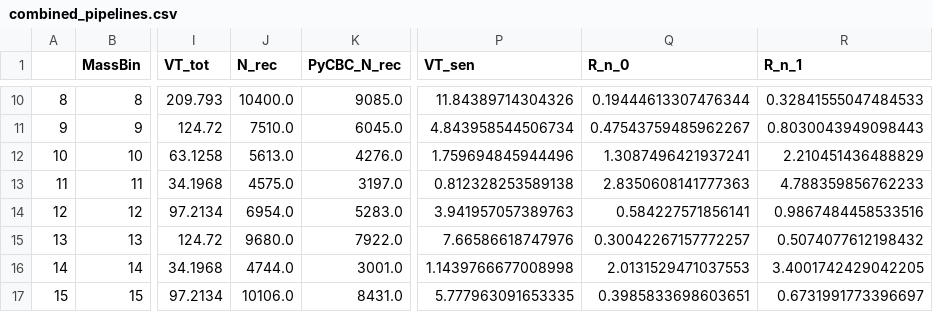
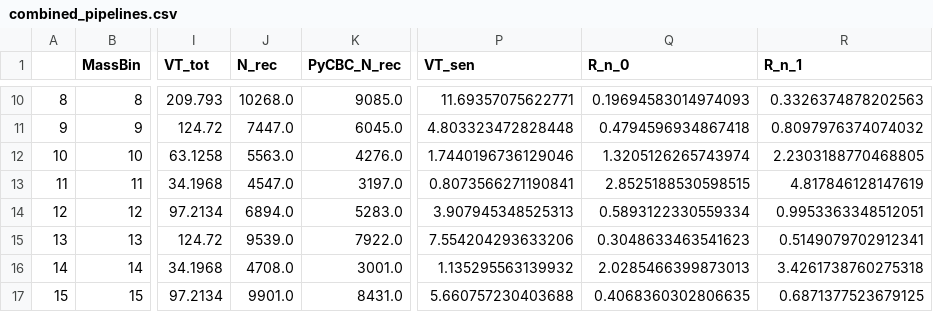
Before and after one commit to koustavchandra/focussed-imbhb-search, a CSV file: rate_calculation_codes/common/combined_pipelines.csv, drawn as a sheet; only a part is shown, gaps mark what is left out; the diff covers the shown part only; the diff names each change by its address in the sheet, - before the commit and + after, or states it on an @@ line.

```diff
--- a/rate_calculation_codes/common/combined_pipelines.csv
+++ b/rate_calculation_codes/common/combined_pipelines.csv
-J10 (N_rec): 10400.0
+J10 (N_rec): 10268.0
-P10 (VT_sen): 11.84389714304326
+P10 (VT_sen): 11.69357075622771
-Q10 (R_n_0): 0.19444613307476344
+Q10 (R_n_0): 0.19694583014974093
-R10 (R_n_1): 0.32841555047484533
+R10 (R_n_1): 0.3326374878202563
-J11 (N_rec): 7510.0
+J11 (N_rec): 7447.0
-P11 (VT_sen): 4.843958544506734
+P11 (VT_sen): 4.803323472828448
-Q11 (R_n_0): 0.47543759485962267
+Q11 (R_n_0): 0.4794596934867418
-R11 (R_n_1): 0.8030043949098443
+R11 (R_n_1): 0.8097976374074032
-J12 (N_rec): 5613.0
+J12 (N_rec): 5563.0
-P12 (VT_sen): 1.759694845944496
+P12 (VT_sen): 1.7440196736129046
-Q12 (R_n_0): 1.3087496421937241
+Q12 (R_n_0): 1.3205126265743974
-R12 (R_n_1): 2.210451436488829
+R12 (R_n_1): 2.2303188770468805
-J13 (N_rec): 4575.0
+J13 (N_rec): 4547.0
-P13 (VT_sen): 0.812328253589138
+P13 (VT_sen): 0.8073566271190841
-Q13 (R_n_0): 2.8350608141777363
+Q13 (R_n_0): 2.8525188530598515
-R13 (R_n_1): 4.788359856762233
+R13 (R_n_1): 4.817846128147619
-J14 (N_rec): 6954.0
+J14 (N_rec): 6894.0
-P14 (VT_sen): 3.941957057389763
+P14 (VT_sen): 3.907945348525313
-Q14 (R_n_0): 0.584227571856141
+Q14 (R_n_0): 0.5893122330559334
-R14 (R_n_1): 0.9867484458533516
+R14 (R_n_1): 0.9953363348512051
-J15 (N_rec): 9680.0
+J15 (N_rec): 9539.0
-P15 (VT_sen): 7.66586618747976
+P15 (VT_sen): 7.554204293633206
-Q15 (R_n_0): 0.30042267157772257
+Q15 (R_n_0): 0.3048633463541623
-R15 (R_n_1): 0.5074077612198432
+R15 (R_n_1): 0.5149079702912341
-J16 (N_rec): 4744.0
+J16 (N_rec): 4708.0
-P16 (VT_sen): 1.1439766677008998
+P16 (VT_sen): 1.135295563139932
-Q16 (R_n_0): 2.0131529471037553
+Q16 (R_n_0): 2.0285466399873013
-R16 (R_n_1): 3.4001742429042205
+R16 (R_n_1): 3.4261738760275318
-J17 (N_rec): 10106.0
+J17 (N_rec): 9901.0
-P17 (VT_sen): 5.777963091653335
+P17 (VT_sen): 5.660757230403688
-Q17 (R_n_0): 0.3985833698603651
+Q17 (R_n_0): 0.4068360302806635
-R17 (R_n_1): 0.6731991773396697
+R17 (R_n_1): 0.6871377523679125
```
Also changed, not shown: 152 edited cells elsewhere in this file.
